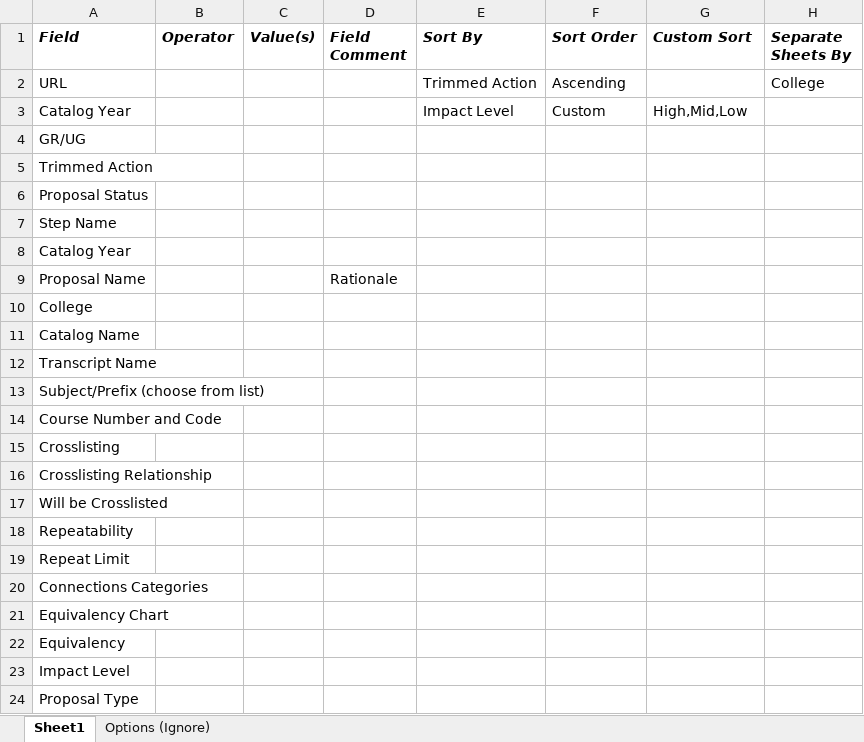
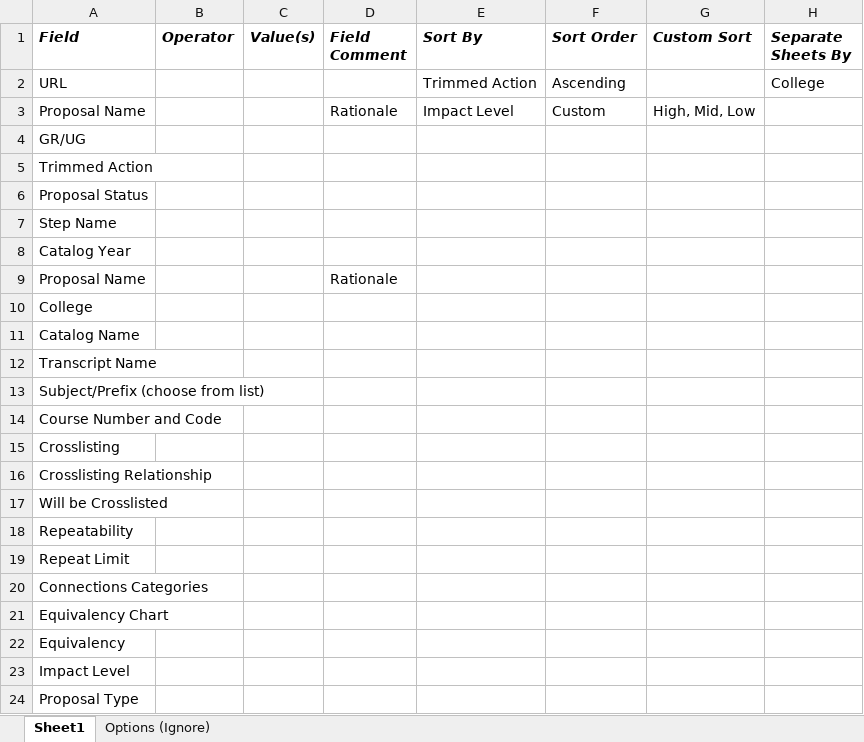
Before and after one commit to jas0123uah/curriculog_excel_sheet_generator, an Excel workbook: template_input.xlsx, sheet Sheet1, drawn as a sheet; values as stored, in another font and other column widths than the file's, no borders; the diff names each change by its address in the sheet, - before the commit and + after, or states it on an @@ line.

```diff
--- a/template_input.xlsx (sheet Sheet1)
+++ b/template_input.xlsx (sheet Sheet1)
-A3 (Field): Catalog Year
+A3 (Field): Proposal Name
-D3 (Field Comment): (empty)
+D3 (Field Comment): Rationale
-G3 (Custom Sort): High,Mid,Low
+G3 (Custom Sort): High, Mid, Low
```
Also changed, not shown: sheet Options (Ignore), 5 other files.
